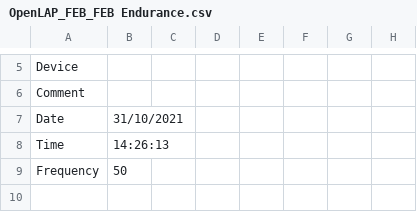
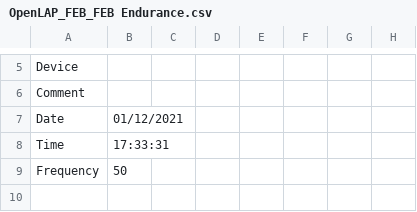
Before and after one commit to FormulaElectricBerkeley/FEBSim, a CSV file: OpenLap/OpenLAP Sims/OpenLAP_FEB_FEB Endurance.csv, drawn as a sheet; only a part is shown, gaps mark what is left out; the diff names each change by its address in the sheet, - before the commit and + after, or states it on an @@ line.

```diff
--- a/OpenLap/OpenLAP Sims/OpenLAP_FEB_FEB Endurance.csv
+++ b/OpenLap/OpenLAP Sims/OpenLAP_FEB_FEB Endurance.csv
-B7: 31/10/2021
+B7: 01/12/2021
-B8: 14:26:13
+B8: 17:33:31
```
Also changed, not shown: 6 other files.
